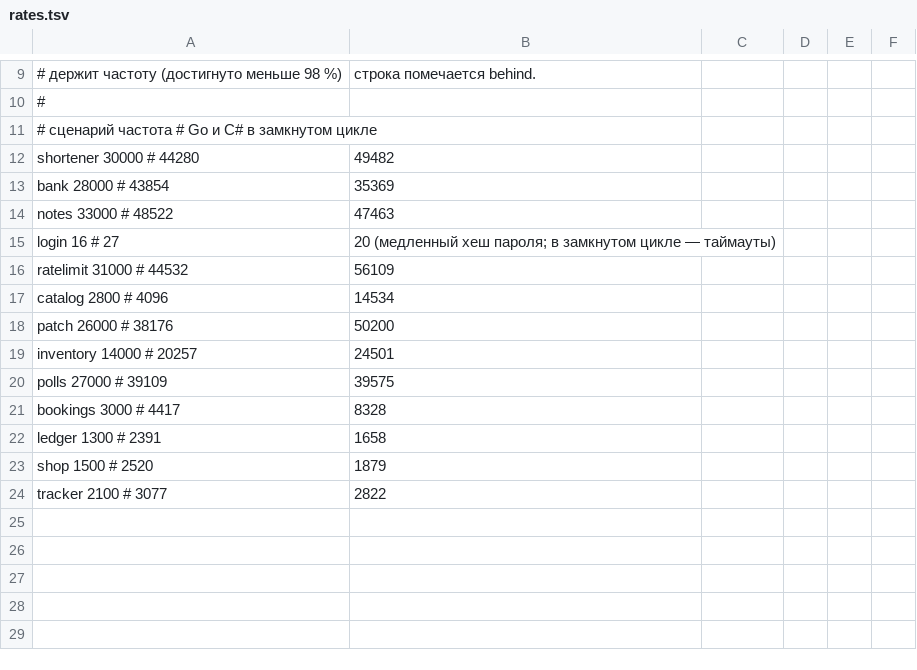
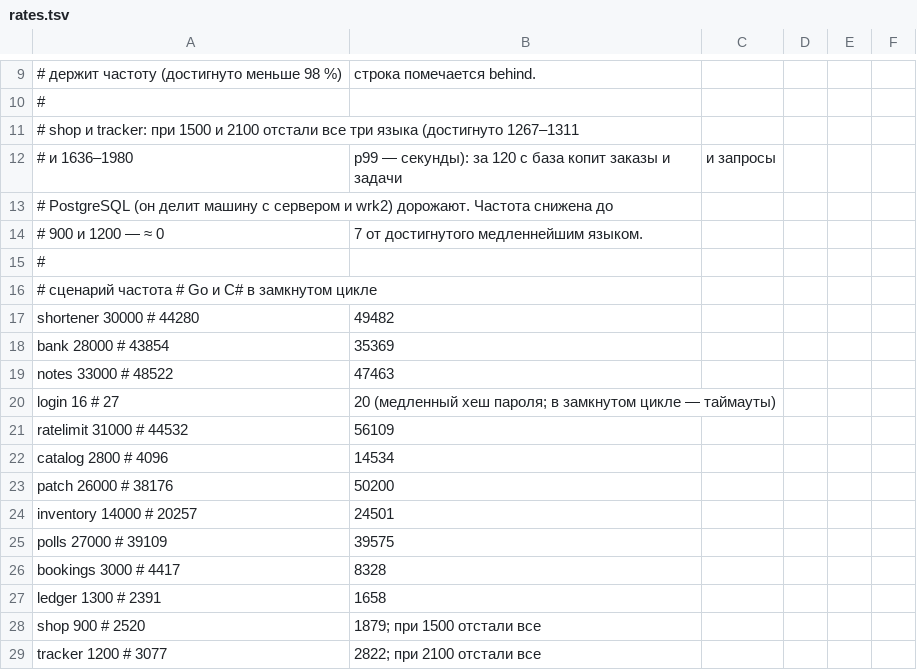
Before and after one commit to akhripunkov/khrip, a TSV file: eval/load/rates.tsv, drawn as a sheet; only a part is shown, gaps mark what is left out.

```diff
--- a/eval/load/rates.tsv
+++ b/eval/load/rates.tsv
@@ -10,2 +10,7 @@
 #
+# shop и tracker: при 1500 и 2100 отстали все три языка (достигнуто 1267–1311
+# и 1636–1980, p99 — секунды): за 120 с база копит заказы и задачи, и запросы
+# PostgreSQL (он делит машину с сервером и wrk2) дорожают. Частота снижена до
+# 900 и 1200 — ≈ 0,7 от достигнутого медленнейшим языком.
+#
 # сценарий	частота	# Go и C# в замкнутом цикле
@@ -22,3 +27,3 @@ bookings	3000	# 4417, 8328
 ledger	1300	# 2391, 1658
-shop	1500	# 2520, 1879
-tracker	2100	# 3077, 2822
+shop	900	# 2520, 1879; при 1500 отстали все
+tracker	1200	# 3077, 2822; при 2100 отстали все
```
Also changed, not shown: 4 other files.
